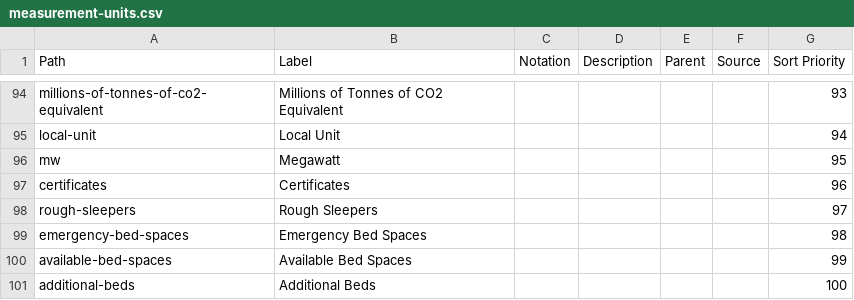
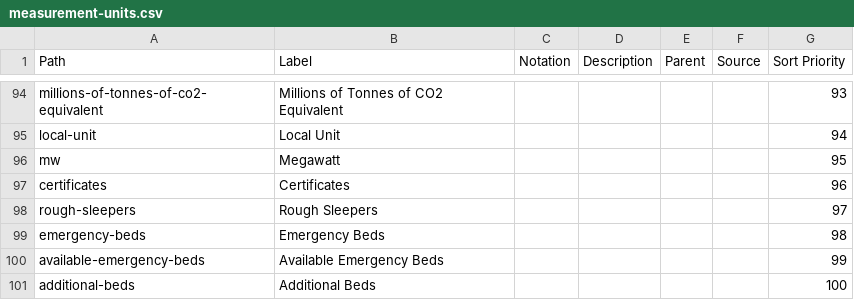
Before and after one commit to GSS-Cogs/ref_common, a CSV file: reference/codelists/measurement-units.csv, drawn as a sheet; only a part is shown, gaps mark what is left out.

Commit message:
Update measurement-units.csv

```diff
--- a/reference/codelists/measurement-units.csv
+++ b/reference/codelists/measurement-units.csv
@@ -98,4 +98,4 @@ certificates,Certificates,,,,,96
 rough-sleepers,Rough Sleepers,,,,,97
-emergency-bed-spaces,Emergency Bed Spaces,,,,,98
-available-bed-spaces,Available Bed Spaces,,,,,99
+emergency-beds,Emergency Beds,,,,,98
+available-emergency-beds,Available Emergency Beds,,,,,99
 additional-beds,Additional Beds,,,,,100
```
